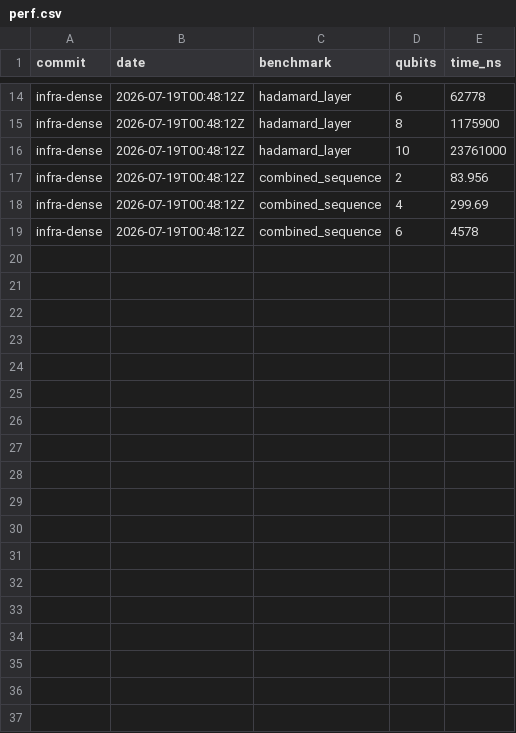
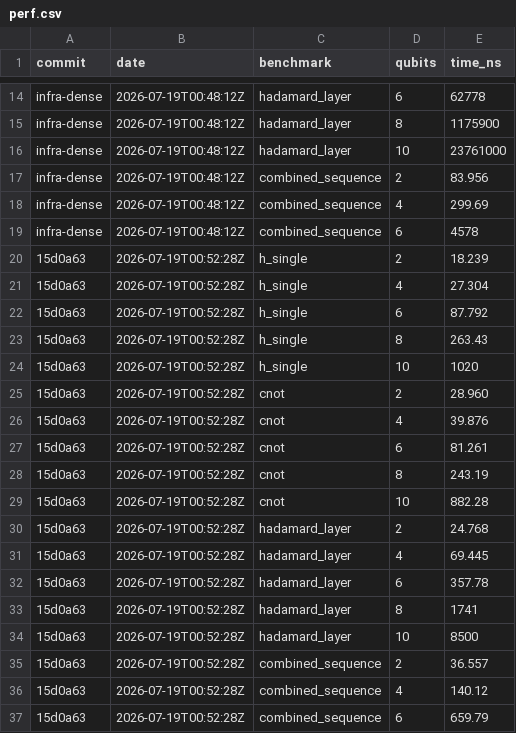
Before and after one commit to Illuminate-dev/qircuit, a CSV file: perf.csv, drawn as a sheet; only a part is shown, gaps mark what is left out.

```diff
--- a/perf.csv
+++ b/perf.csv
@@ -19 +19,19 @@ infra-dense,2026-07-19T00:48:12Z,combined_sequence,4,299.69
 infra-dense,2026-07-19T00:48:12Z,combined_sequence,6,4578
+15d0a63,2026-07-19T00:52:28Z,h_single,2,18.239
+15d0a63,2026-07-19T00:52:28Z,h_single,4,27.304
+15d0a63,2026-07-19T00:52:28Z,h_single,6,87.792
+15d0a63,2026-07-19T00:52:28Z,h_single,8,263.43
+15d0a63,2026-07-19T00:52:28Z,h_single,10,1020
+15d0a63,2026-07-19T00:52:28Z,cnot,2,28.960
+15d0a63,2026-07-19T00:52:28Z,cnot,4,39.876
+15d0a63,2026-07-19T00:52:28Z,cnot,6,81.261
+15d0a63,2026-07-19T00:52:28Z,cnot,8,243.19
+15d0a63,2026-07-19T00:52:28Z,cnot,10,882.28
+15d0a63,2026-07-19T00:52:28Z,hadamard_layer,2,24.768
+15d0a63,2026-07-19T00:52:28Z,hadamard_layer,4,69.445
+15d0a63,2026-07-19T00:52:28Z,hadamard_layer,6,357.78
+15d0a63,2026-07-19T00:52:28Z,hadamard_layer,8,1741
+15d0a63,2026-07-19T00:52:28Z,hadamard_layer,10,8500
+15d0a63,2026-07-19T00:52:28Z,combined_sequence,2,36.557
+15d0a63,2026-07-19T00:52:28Z,combined_sequence,4,140.12
+15d0a63,2026-07-19T00:52:28Z,combined_sequence,6,659.79
```
Also changed, not shown: 8 other files.
